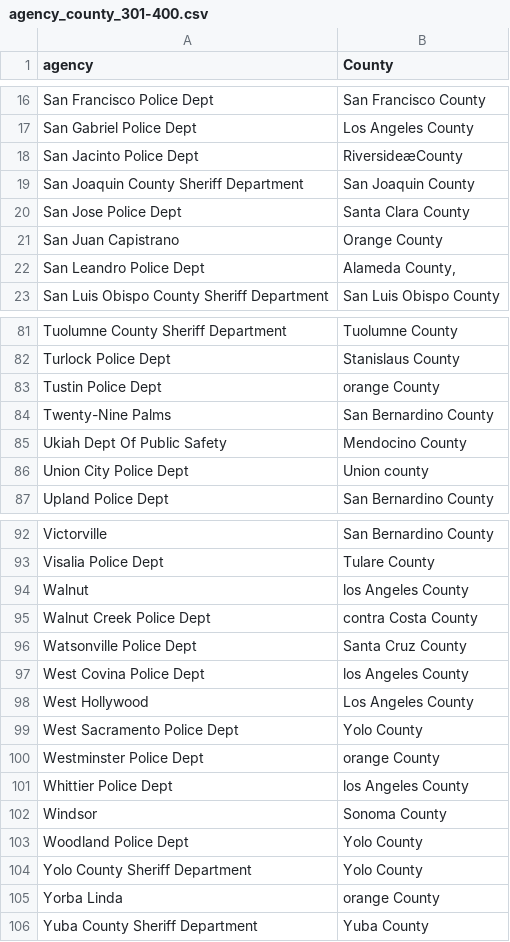
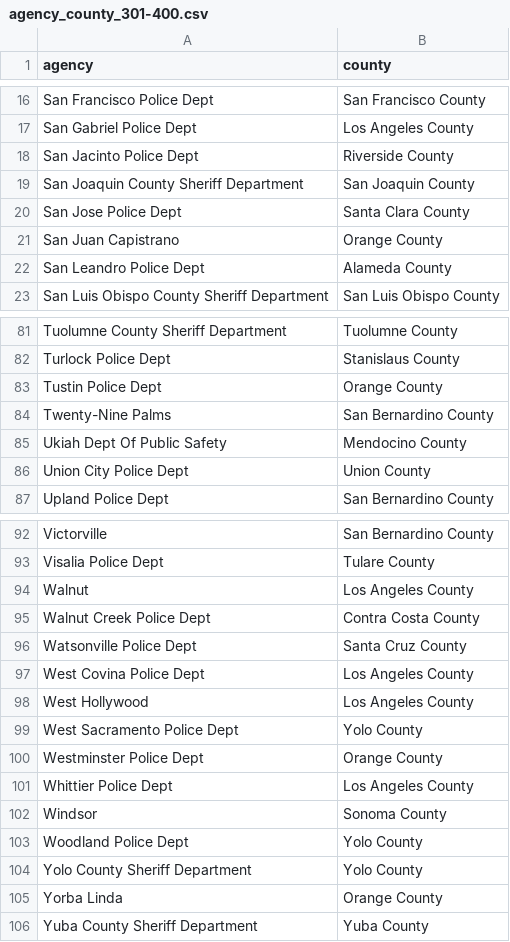
Before and after one commit to kieucuong/us-crime-analysis, a CSV file: data/agency-county/agency_county_301-400.csv, drawn as a sheet; only a part is shown, gaps mark what is left out; the diff covers the shown part only; the diff names each change by its address in the sheet, - before the commit and + after, or states it on an @@ line.

```diff
--- a/data/agency-county/agency_county_301-400.csv
+++ b/data/agency-county/agency_county_301-400.csv
-B1: County
+B1: county
-B18 (county): RiversideæCounty
+B18 (county): Riverside County
-B22 (county): Alameda County,
+B22 (county): Alameda County
-B83 (county): orange County
+B83 (county): Orange County
-B86 (county): Union county
+B86 (county): Union County
-B94 (county): los Angeles County
+B94 (county): Los Angeles County
-B95 (county): contra Costa County
+B95 (county): Contra Costa County
-B97 (county): los Angeles County
+B97 (county): Los Angeles County
-B100 (county): orange County
+B100 (county): Orange County
-B101 (county): los Angeles County
+B101 (county): Los Angeles County
-B105 (county): orange County
+B105 (county): Orange County
```
Also changed, not shown: 13 edited cells elsewhere in this file.
